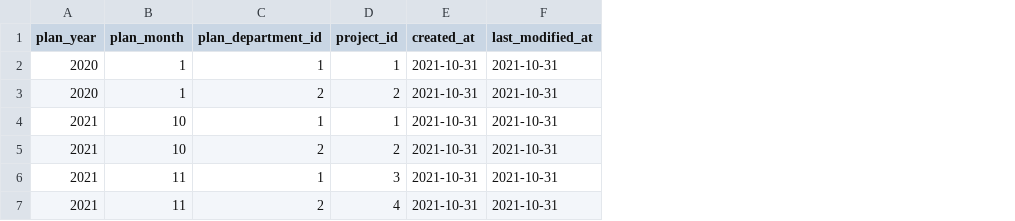
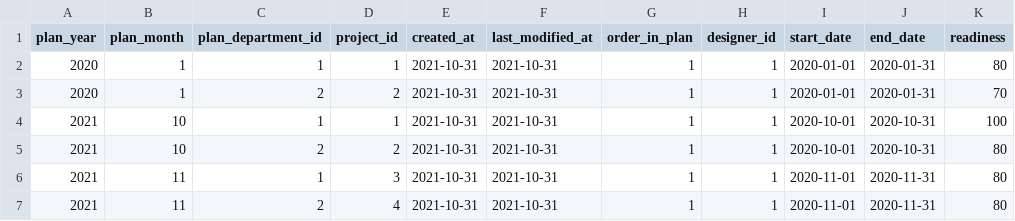
Before and after one commit to Pushkov/ProjectPlanner, a CSV file: app/src/main/resources/db/changelog/data/plan_point.csv, drawn as a sheet; the diff names each change by its address in the sheet, - before the commit and + after, or states it on an @@ line.

Commit message:
add export to PDF template CRUD operations for PLAN_POINT

```diff
--- a/app/src/main/resources/db/changelog/data/plan_point.csv
+++ b/app/src/main/resources/db/changelog/data/plan_point.csv
+column G (order_in_plan), rows 2-7: all 1
+column H (designer_id), rows 2-7: all 1
+column I (start_date), rows 2-7: 2020-01-01 | 2020-01-01 | 2020-10-01 | 2020-10-01 | 2020-11-01 | 2020-11-01
+column J (end_date), rows 2-7: 2020-01-31 | 2020-01-31 | 2020-10-31 | 2020-10-31 | 2020-11-31 | 2020-11-31
+column K (readiness), rows 2-7: 80 | 70 | 100 | 80 | 80 | 80
```
Also changed, not shown: 41 other files.
